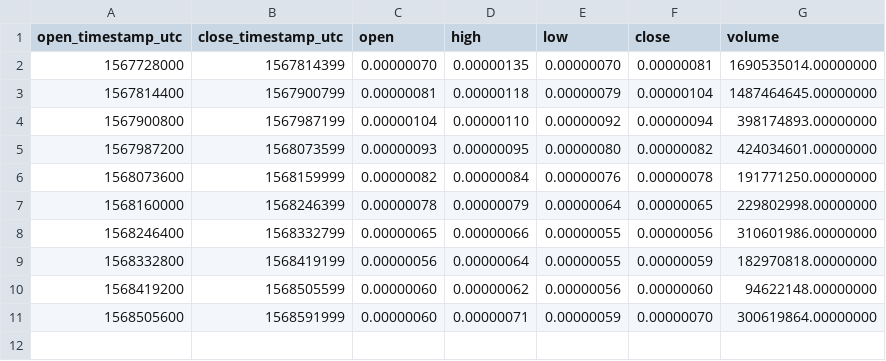
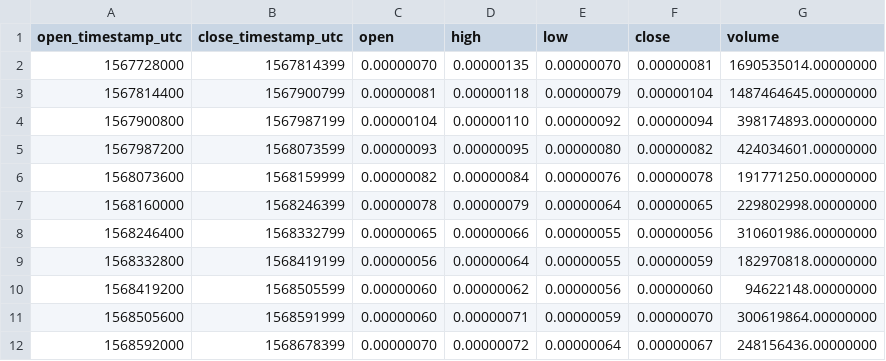
Before and after one commit to cryptobigbro/binance-CHZBTC, a CSV file: binance-CHZBTC-1d.csv, drawn as a sheet.

```diff
--- a/binance-CHZBTC-1d.csv
+++ b/binance-CHZBTC-1d.csv
@@ -11 +11,2 @@ open_timestamp_utc,close_timestamp_utc,open,high,low,close,volume
 1568505600,1568591999,0.00000060,0.00000071,0.00000059,0.00000070,300619864.00000000
+1568592000,1568678399,0.00000070,0.00000072,0.00000064,0.00000067,248156436.00000000
```
Also changed, not shown: binance-CHZBTC-1h.csv, 1 other file.
